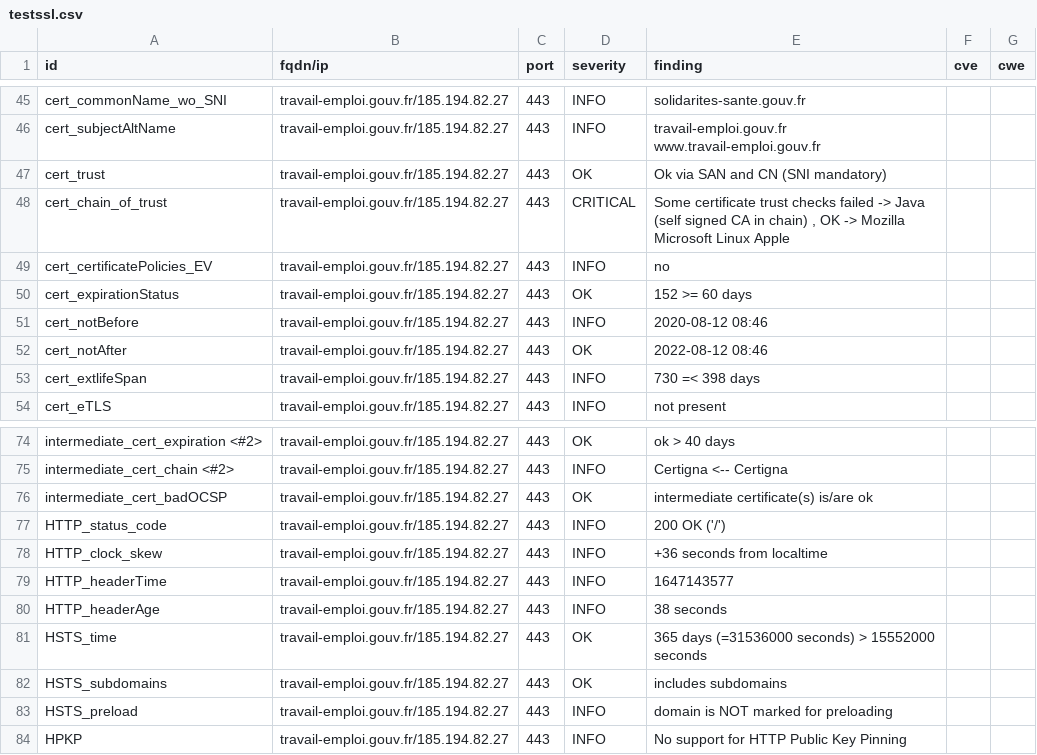
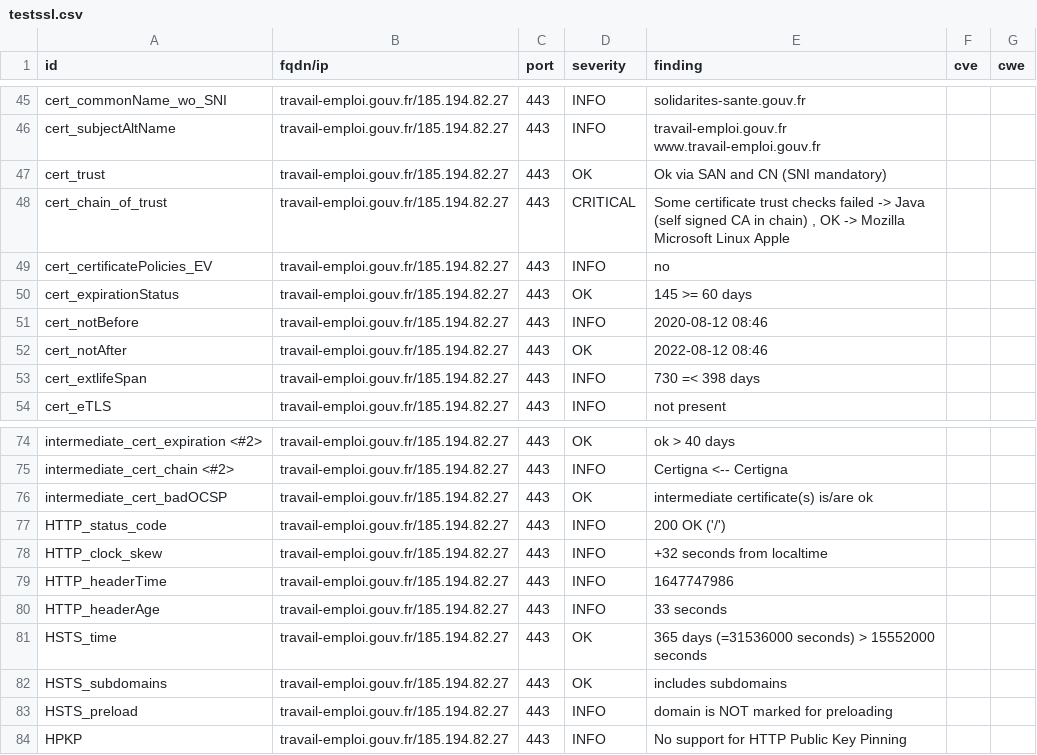
Before and after one commit to SocialGouv/dnum-dashboard, a CSV file: results/aHR0cHM6Ly90cmF2YWlsLWVtcGxvaS5nb3V2LmZy/testssl.csv, drawn as a sheet; only a part is shown, gaps mark what is left out.

```diff
--- a/results/aHR0cHM6Ly90cmF2YWlsLWVtcGxvaS5nb3V2LmZy/testssl.csv
+++ b/results/aHR0cHM6Ly90cmF2YWlsLWVtcGxvaS5nb3V2LmZy/testssl.csv
@@ -49,3 +49,3 @@
 "cert_certificatePolicies_EV","travail-emploi.gouv.fr/185.194.82.27","443","INFO","no","",""
-"cert_expirationStatus","travail-emploi.gouv.fr/185.194.82.27","443","OK","152 >= 60 days","",""
+"cert_expirationStatus","travail-emploi.gouv.fr/185.194.82.27","443","OK","145 >= 60 days","",""
 "cert_notBefore","travail-emploi.gouv.fr/185.194.82.27","443","INFO","2020-08-12 08:46","",""
@@ -77,5 +77,5 @@
 "HTTP_status_code","travail-emploi.gouv.fr/185.194.82.27","443","INFO","200 OK ('/')","",""
-"HTTP_clock_skew","travail-emploi.gouv.fr/185.194.82.27","443","INFO","+36 seconds from localtime","",""
-"HTTP_headerTime","travail-emploi.gouv.fr/185.194.82.27","443","INFO","1647143577","",""
-"HTTP_headerAge","travail-emploi.gouv.fr/185.194.82.27","443","INFO","38 seconds","",""
+"HTTP_clock_skew","travail-emploi.gouv.fr/185.194.82.27","443","INFO","+32 seconds from localtime","",""
+"HTTP_headerTime","travail-emploi.gouv.fr/185.194.82.27","443","INFO","1647747986","",""
+"HTTP_headerAge","travail-emploi.gouv.fr/185.194.82.27","443","INFO","33 seconds","",""
 "HSTS_time","travail-emploi.gouv.fr/185.194.82.27","443","OK","365 days (=31536000 seconds) > 15552000 seconds","",""
```
Also changed, not shown: 8 other files.
